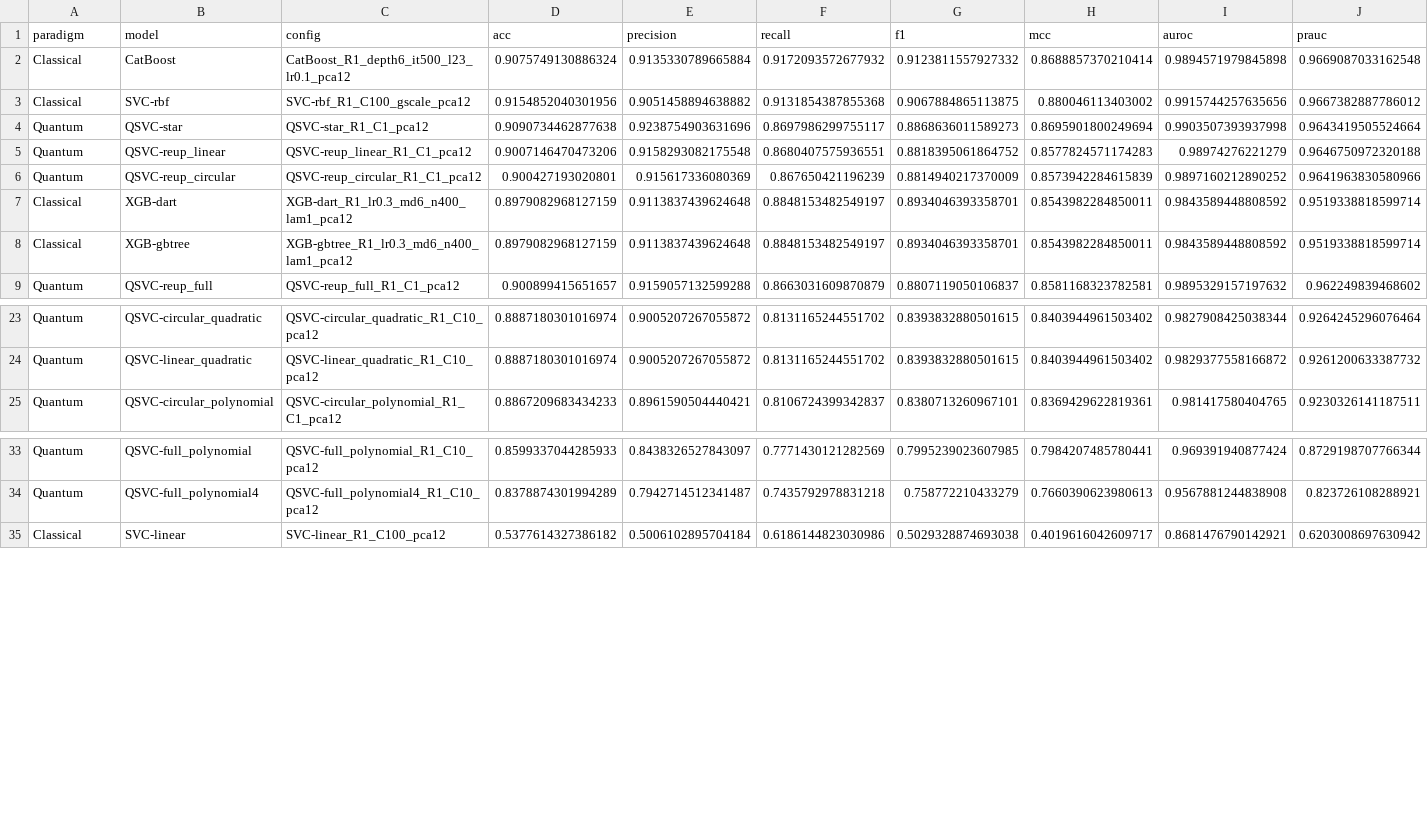
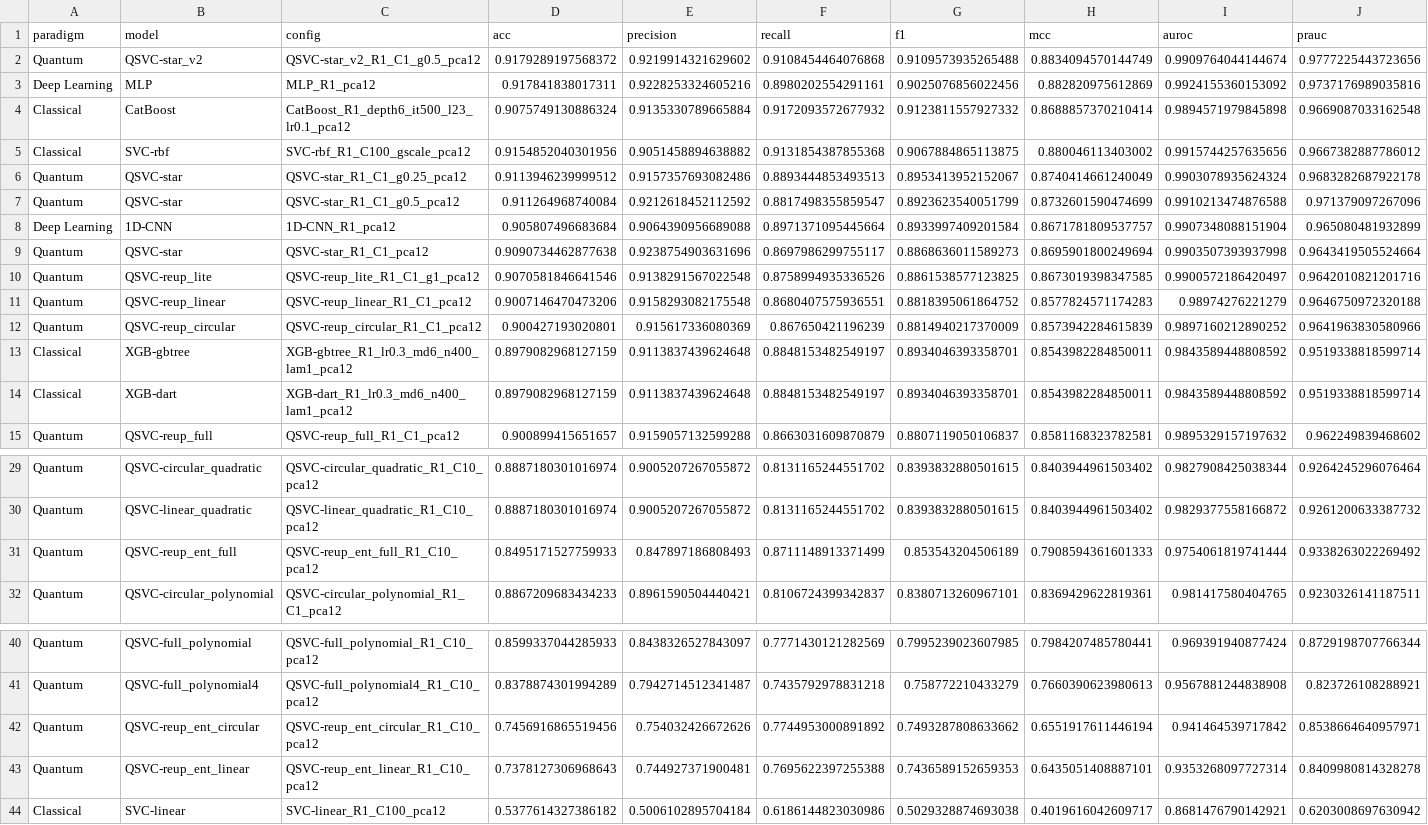
Before and after one commit to QuantumResearch-MCI/quantum-multiclass-classification, a CSV file: output_qml/comparison/comparison_all.csv, drawn as a sheet; only a part is shown, gaps mark what is left out; rows hold the shown columns only; the diff names each change by its address in the sheet, - before the commit and + after, or states it on an @@ line.

```diff
--- a/output_qml/comparison/comparison_all.csv
+++ b/output_qml/comparison/comparison_all.csv
+row 2: Quantum | QSVC-star_v2 | QSVC-star_v2_R1_C1_g0.5_pca12 | 0.9179289197568372 | 0.9219914321629602 | 0.9108454464076868 | 0.9109573935265488 | 0.8834094570144749 | 0.9909764044144674 | 0.9777225443723656
+row 3: Deep Learning | MLP | MLP_R1_pca12 | 0.917841838017311 | 0.9228253324605216 | 0.8980202554291161 | 0.9025076856022456 | 0.882820975612869 | 0.9924155360153092 | 0.9737176989035816
+row 6: Quantum | QSVC-star | QSVC-star_R1_C1_g0.25_pca12 | 0.9113946239999512 | 0.9157357693082486 | 0.8893444853493513 | 0.8953413952152067 | 0.8740414661240049 | 0.9903078935624324 | 0.9683282687922178
+row 7: Quantum | QSVC-star | QSVC-star_R1_C1_g0.5_pca12 | 0.911264968740084 | 0.9212618452112592 | 0.8817498355859547 | 0.8923623540051799 | 0.8732601590474699 | 0.9910213474876588 | 0.971379097267096
+row 8: Deep Learning | 1D-CNN | 1D-CNN_R1_pca12 | 0.905807496683684 | 0.9064390956689088 | 0.8971371095445664 | 0.8933997409201584 | 0.8671781809537757 | 0.9907348088151904 | 0.965080481932899
+row 10: Quantum | QSVC-reup_lite | QSVC-reup_lite_R1_C1_g1_pca12 | 0.9070581846641546 | 0.9138291567022548 | 0.8758994935336526 | 0.8861538577123825 | 0.8673019398347585 | 0.9900572186420497 | 0.9642010821201716
@@ row 8 moved to row 13: Classical @@
+row 31: Quantum | QSVC-reup_ent_full | QSVC-reup_ent_full_R1_C10_pca12 | 0.8495171527759933 | 0.847897186808493 | 0.8711148913371499 | 0.853543204506189 | 0.7908594361601333 | 0.9754061819741444 | 0.9338263022269492
+row 42: Quantum | QSVC-reup_ent_circular | QSVC-reup_ent_circular_R1_C10_pca12 | 0.7456916865519456 | 0.754032426672626 | 0.7744953000891892 | 0.7493287808633662 | 0.6551917611446194 | 0.941464539717842 | 0.8538664640957971
+row 43: Quantum | QSVC-reup_ent_linear | QSVC-reup_ent_linear_R1_C10_pca12 | 0.7378127306968643 | 0.744927371900481 | 0.7695622397255388 | 0.7436589152659353 | 0.6435051408887101 | 0.9353268097727314 | 0.8409980814328278
```
Also changed, not shown: output_qml/comparison/comparison_paired.csv, output_qml/comparison/comparison_per_pca.csv, 33 other files.
